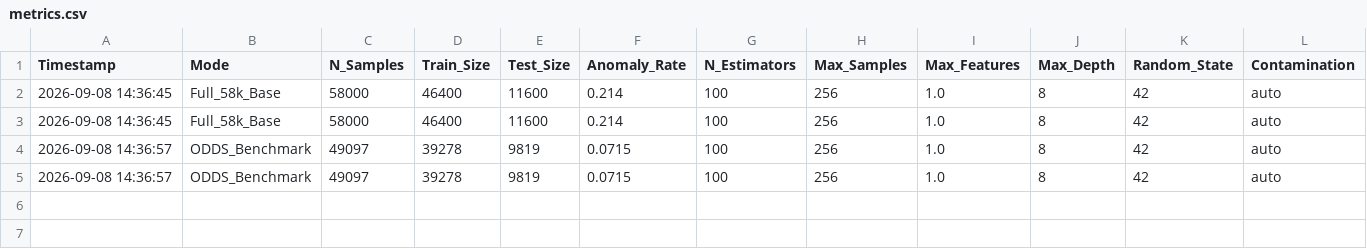
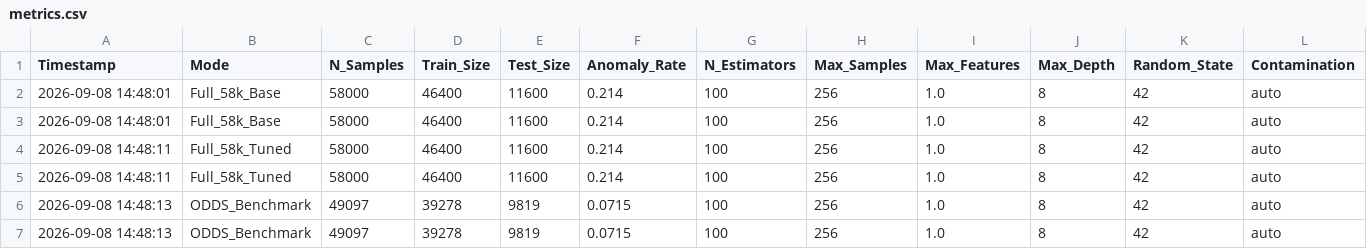
Before and after one commit to vongocgiavy/IFOREST, a CSV file: metrics.csv, drawn as a sheet; only a part is shown; addresses are those after the commit; rows hold the shown columns only; the diff names each change by its address in the sheet, - before the commit and + after, or states it on an @@ line.

```diff
--- a/metrics.csv
+++ b/metrics.csv
-A2:A3 (Timestamp): 2026-09-08 14:36:45
+A2:A3 (Timestamp): 2026-09-08 14:48:01
+row 4: 2026-09-08 14:48:11 | Full_58k_Tuned | 58000 | 46400 | 11600 | 0.214 | 100 | 256 | 1.0 | 8 | 42 | auto
+row 5: 2026-09-08 14:48:11 | Full_58k_Tuned | 58000 | 46400 | 11600 | 0.214 | 100 | 256 | 1.0 | 8 | 42 | auto
-A6:A7 (Timestamp): 2026-09-08 14:36:57
+A6:A7 (Timestamp): 2026-09-08 14:48:13
```
Also changed, not shown: 3 other files.
